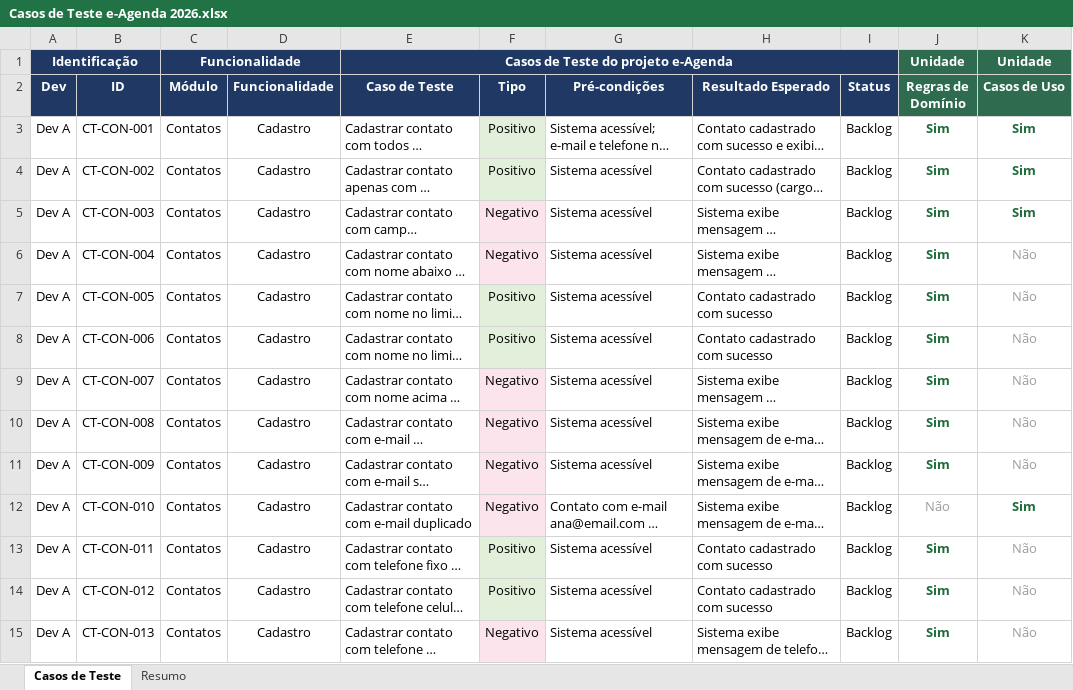
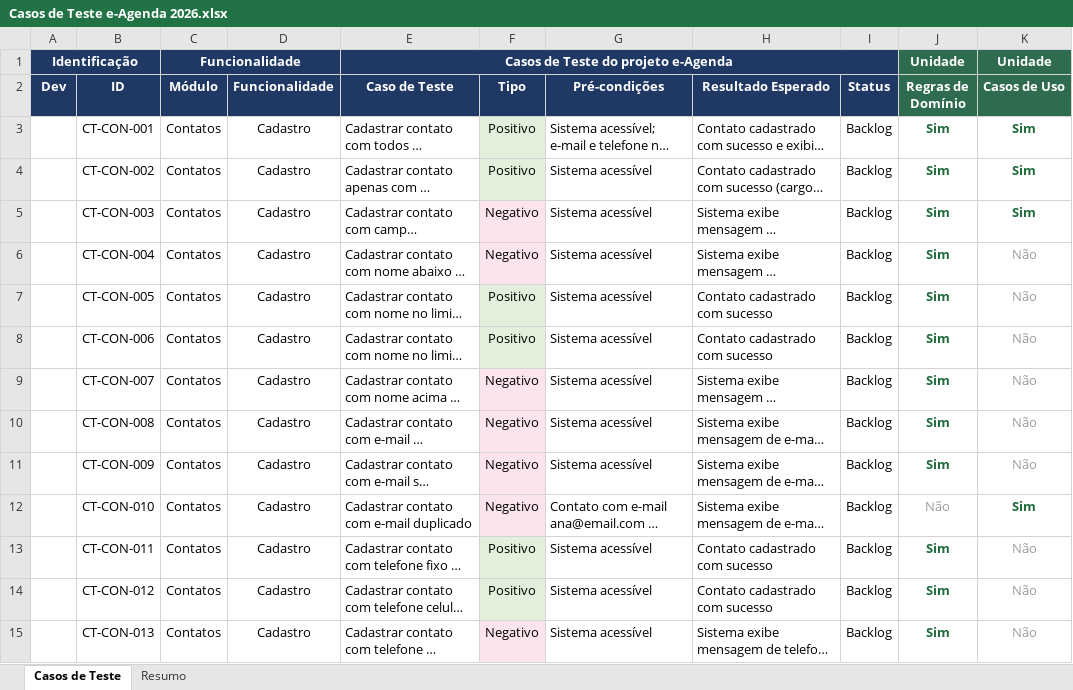
Before and after one commit to WriteLine-GreenLife-Devs/e-Agenda-Web, an Excel workbook: ReferenciasTestes/Casos de Teste e-Agenda 2026.xlsx, sheet Casos de Teste, drawn as a sheet; only a part is shown; long unchanged cells end in …; values as stored, in another font and other column widths than the file's, no borders; charts and pictures not drawn; the diff covers the shown part only; the diff names each change by its address in the sheet, - before the commit and + after, or states it on an @@ line.

Commit message:
Adicionado testes E2E para contato

```diff
--- a/ReferenciasTestes/Casos de Teste e-Agenda 2026.xlsx (sheet Casos de Teste)
+++ b/ReferenciasTestes/Casos de Teste e-Agenda 2026.xlsx (sheet Casos de Teste)
-A3:A15 (Dev): Dev A
+A3:A15 (Dev): (empty)
```
Also changed, not shown: 94 edited cells elsewhere in this sheet, charts or pictures, 4 other files.
